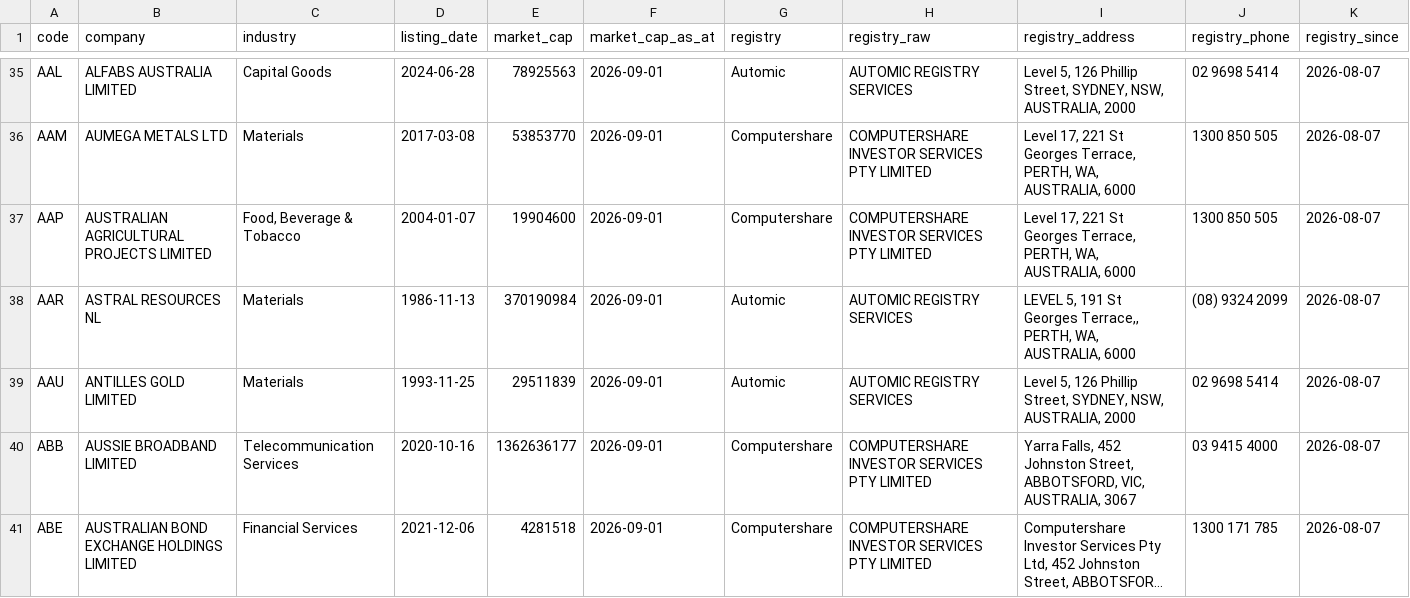
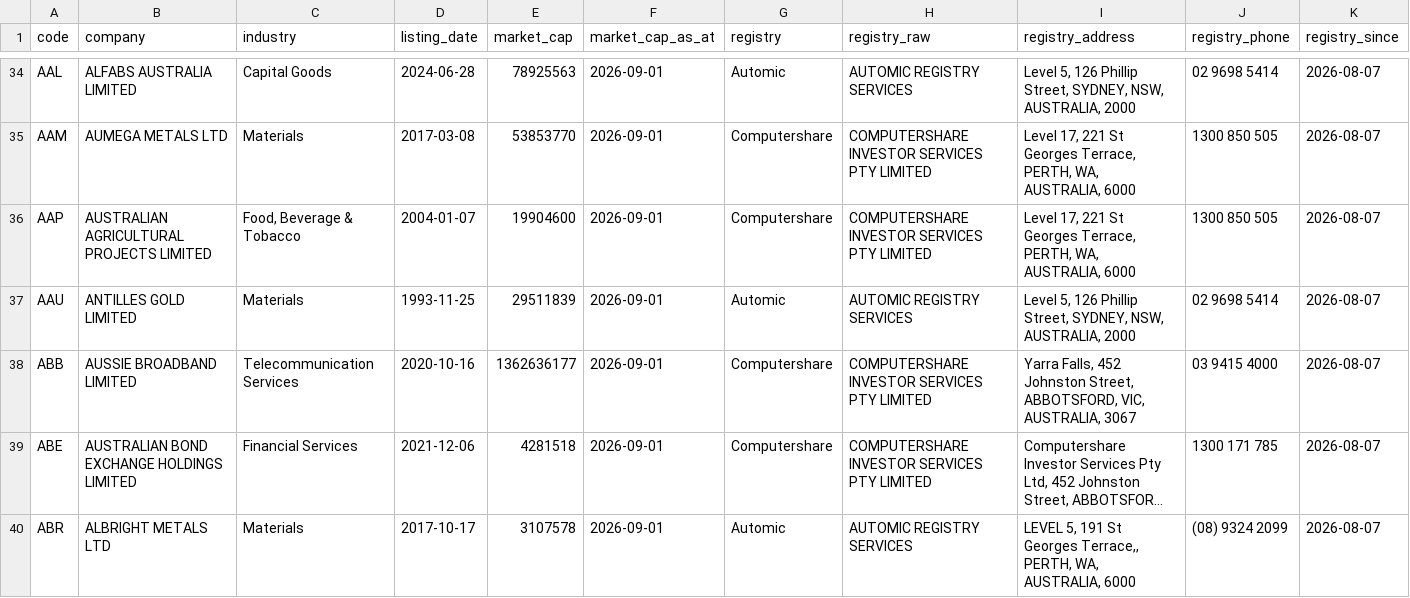
Before and after one commit to nwbort/registry-tracker, a CSV file: data/asx_registries.csv, drawn as a sheet; only a part is shown, gaps mark what is left out; the shorter side is filled out with more unchanged rows; long unchanged cells end in …; the diff covers the shown part only.

```diff
--- a/data/asx_registries.csv
+++ b/data/asx_registries.csv
@@ -37,3 +36,2 @@ AAM,AUMEGA METALS LTD,Materials,2017-03-08,53853770,2026-09-01,Computershare,COM
 AAP,AUSTRALIAN AGRICULTURAL PROJECTS LIMITED,"Food, Beverage & Tobacco",2004-01-07,19904600,2026-09-01,Computershare,COMPUTERSHARE INVESTOR SERVICES PTY LIMITED,"Level 17, 221 St Georges Terrace, PERTH, WA, AUSTRALIA, 6000",1300 850 505,2026-08-07
-AAR,ASTRAL RESOURCES NL,Materials,1986-11-13,370190984,2026-09-01,Automic,AUTOMIC REGISTRY SERVICES,"LEVEL 5, 191 St Georges Terrace,, PERTH, WA, AUSTRALIA, 6000",(08) 9324 2099,2026-08-07
 AAU,ANTILLES GOLD LIMITED,Materials,1993-11-25,29511839,2026-09-01,Automic,AUTOMIC REGISTRY SERVICES,"Level 5, 126 Phillip Street, SYDNEY, NSW, AUSTRALIA, 2000",02 9698 5414,2026-08-07
```
Also changed, not shown: 1 added row and 10 removed rows elsewhere in this file.
